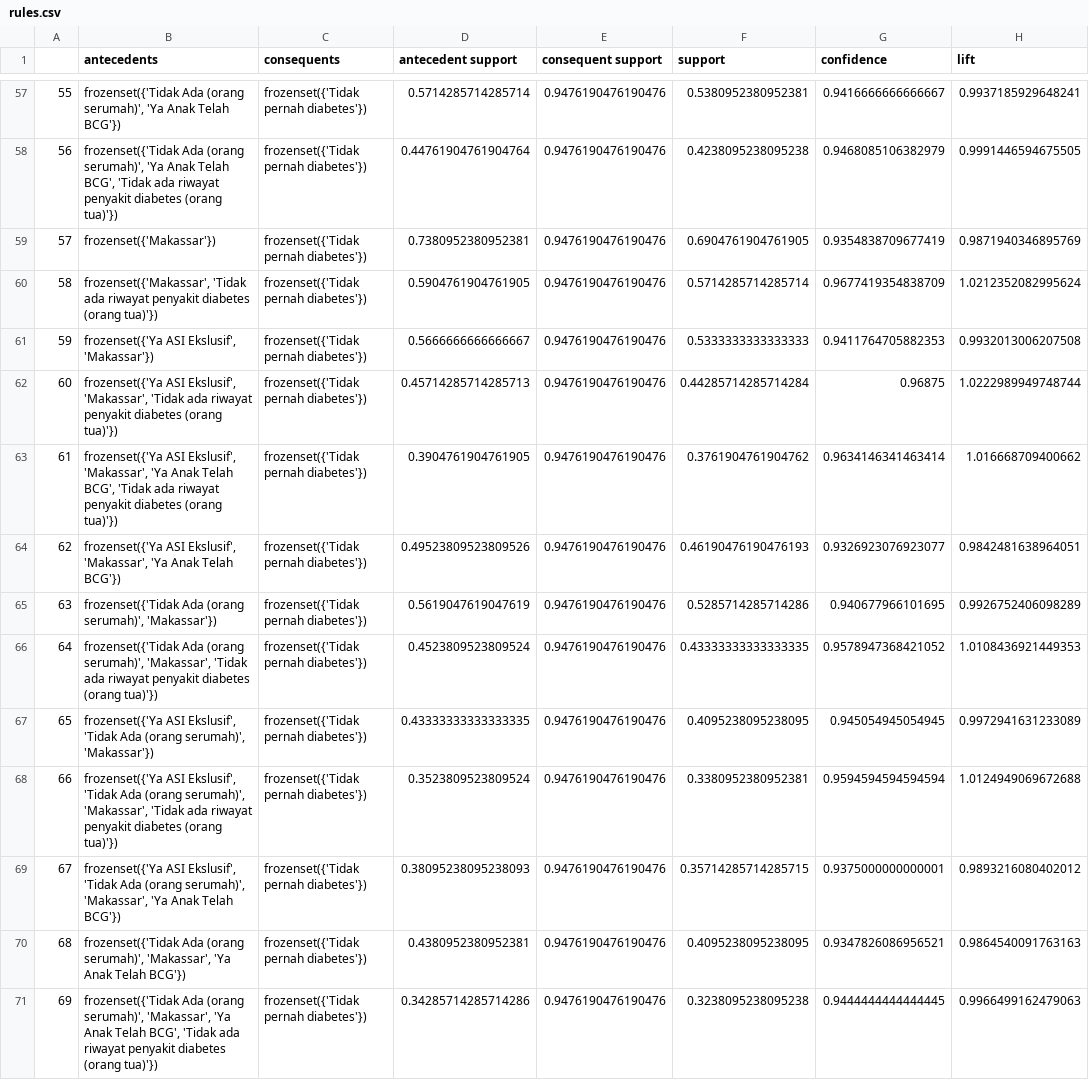
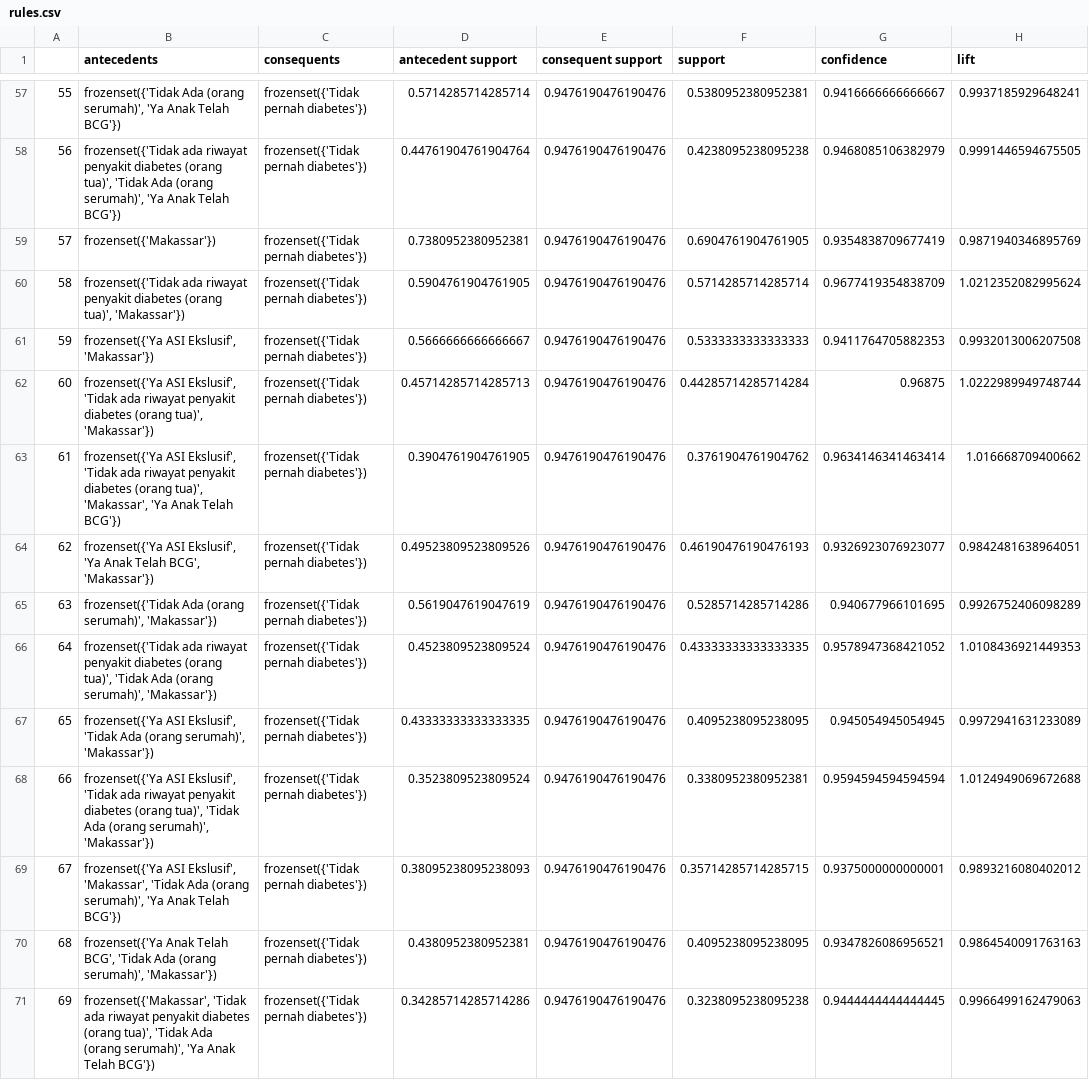
Before and after one commit to irzamkasyfillah/data-mining-tb, a CSV file: api/rules/rules.csv, drawn as a sheet; only a part is shown, gaps mark what is left out; the diff covers the shown part only; the diff names each change by its address in the sheet, - before the commit and + after, or states it on an @@ line.

```diff
--- a/api/rules/rules.csv
+++ b/api/rules/rules.csv
-B58 (antecedents): frozenset({'Tidak Ada (orang serumah)', 'Ya Anak Telah BCG', 'Tidak ada riwayat penyakit diabetes (orang tua)'})
+B58 (antecedents): frozenset({'Tidak ada riwayat penyakit diabetes (orang tua)', 'Tidak Ada (orang serumah)', 'Ya Anak Telah BCG'})
-B60 (antecedents): frozenset({'Makassar', 'Tidak ada riwayat penyakit diabetes (orang tua)'})
+B60 (antecedents): frozenset({'Tidak ada riwayat penyakit diabetes (orang tua)', 'Makassar'})
-B62 (antecedents): …ASI Ekslusif', 'Makassar', 'Tidak ada riwayat penyakit diabetes (orang tua)'})
+B62 (antecedents): …ASI Ekslusif', 'Tidak ada riwayat penyakit diabetes (orang tua)', 'Makassar'})
-B63 (antecedents): …ASI Ekslusif', 'Makassar', 'Ya Anak Telah BCG', 'Tidak ada riwayat penyakit diabetes (orang tua)'})
+B63 (antecedents): …ASI Ekslusif', 'Tidak ada riwayat penyakit diabetes (orang tua)', 'Makassar', 'Ya Anak Telah BCG'})
-B64 (antecedents): …ASI Ekslusif', 'Makassar', 'Ya Anak Telah BCG'})
+B64 (antecedents): …ASI Ekslusif', 'Ya Anak Telah BCG', 'Makassar'})
-B66 (antecedents): frozenset({'Tidak Ada (orang serumah)', 'Makassar', 'Tidak ada riwayat penyakit diabetes (orang tua)'})
+B66 (antecedents): frozenset({'Tidak ada riwayat penyakit diabetes (orang tua)', 'Tidak Ada (orang serumah)', 'Makassar'})
-B68 (antecedents): …Ekslusif', 'Tidak Ada (orang serumah)', 'Makassar', 'Tidak ada riwayat penyakit diabetes (orang tua)'})
+B68 (antecedents): …Ekslusif', 'Tidak ada riwayat penyakit diabetes (orang tua)', 'Tidak Ada (orang serumah)', 'Makassar'})
-B69 (antecedents): …ASI Ekslusif', 'Tidak Ada (orang serumah)', 'Makassar', 'Ya Anak…
+B69 (antecedents): …ASI Ekslusif', 'Makassar', 'Tidak Ada (orang serumah)', 'Ya Anak…
-B70 (antecedents): frozenset({'Tidak Ada (orang serumah)', 'Makassar', 'Ya Anak Telah BCG'})
+B70 (antecedents): frozenset({'Ya Anak Telah BCG', 'Tidak Ada (orang serumah)', 'Makassar'})
-B71 (antecedents): frozenset({'Tidak Ada (orang serumah)', 'Makassar', 'Ya Anak Telah BCG', 'Tidak ada riwayat penyakit diabetes (orang tua)'})
+B71 (antecedents): frozenset({'Makassar', 'Tidak ada riwayat penyakit diabetes (orang tua)', 'Tidak Ada (orang serumah)', 'Ya Anak Telah BCG'})
```
Also changed, not shown: 159 edited cells elsewhere in this file, 4 other files.
